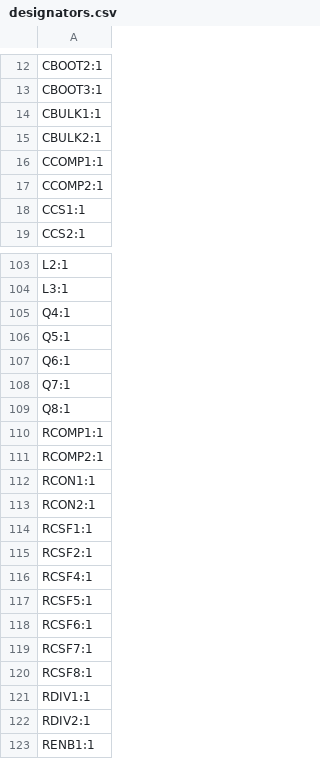
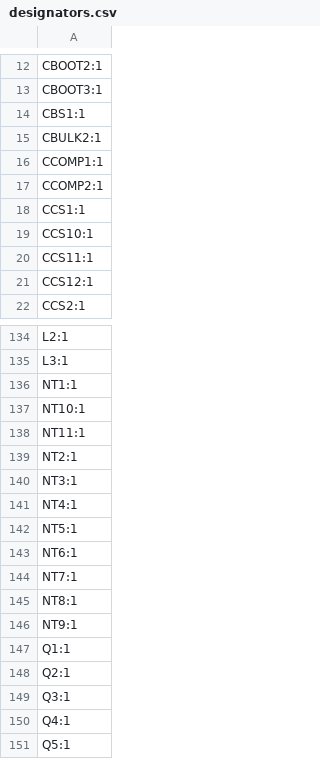
Before and after one commit to Malcollm/PDB, a CSV file: production/designators.csv, drawn as a sheet; only a part is shown, gaps mark what is left out; the shorter side is filled out with more unchanged rows; the diff covers the shown part only.

```diff
--- a/production/designators.csv
+++ b/production/designators.csv
@@ -13,3 +13,3 @@ CBOOT2:1
 CBOOT3:1
-CBULK1:1
+CBS1:1
 CBULK2:1
@@ -18,2 +18,5 @@ CCOMP2:1
 CCS1:1
+CCS10:1
+CCS11:1
+CCS12:1
 CCS2:1
@@ -104,2 +135,16 @@ L2:1
 L3:1
+NT1:1
+NT10:1
+NT11:1
+NT2:1
+NT3:1
+NT4:1
+NT5:1
+NT6:1
+NT7:1
+NT8:1
+NT9:1
+Q1:1
+Q2:1
+Q3:1
 Q4:1
```
Also changed, not shown: 70 added rows, 1 removed row and 7 edited cells elsewhere in this file, production/bom.csv, production/positions.csv, 4 other files.
